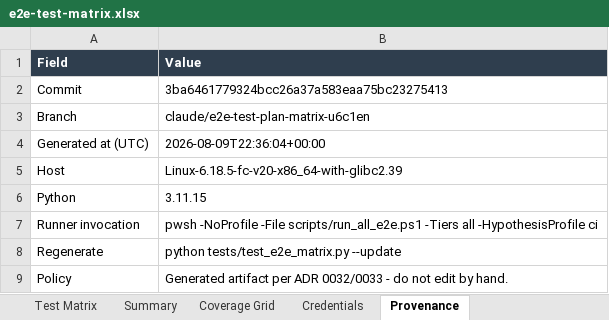
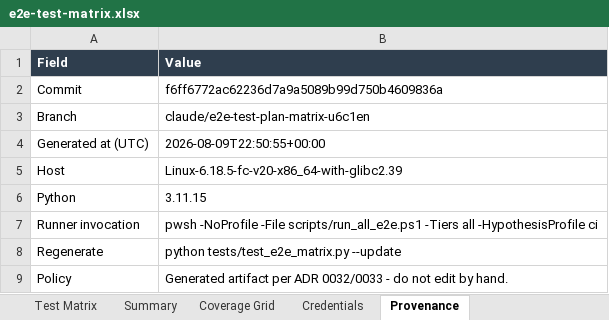
Before and after one commit to ianshank/Agents, an Excel workbook: docs/e2e-matrix/e2e-test-matrix.xlsx, sheet Provenance, drawn as a sheet; values as stored, in another font and other column widths than the file's, no borders; the diff names each change by its address in the sheet, - before the commit and + after, or states it on an @@ line.

```diff
--- a/docs/e2e-matrix/e2e-test-matrix.xlsx (sheet Provenance)
+++ b/docs/e2e-matrix/e2e-test-matrix.xlsx (sheet Provenance)
-B2 (Value): 3ba6461779324bcc26a37a583eaa75bc23275413
+B2 (Value): f6ff6772ac62236d7a9a5089b99d750b4609836a
-B4 (Value): 2026-08-09T22:36:04+00:00
+B4 (Value): 2026-08-09T22:50:55+00:00
```
Also changed, not shown: 6 other files.
